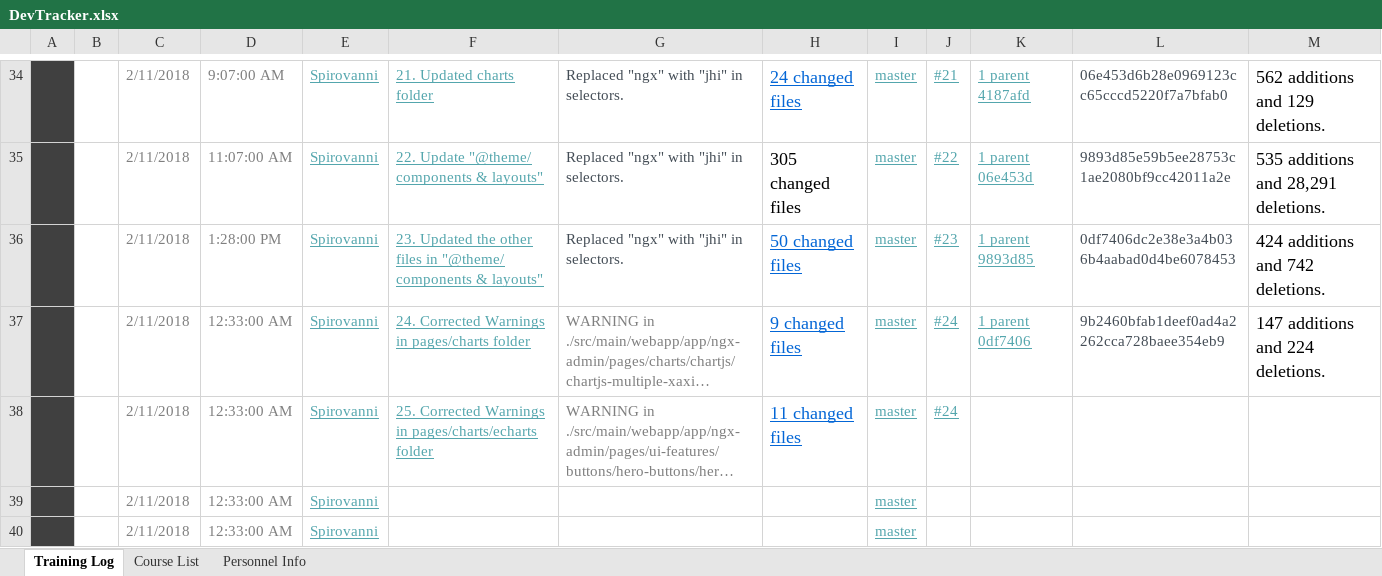
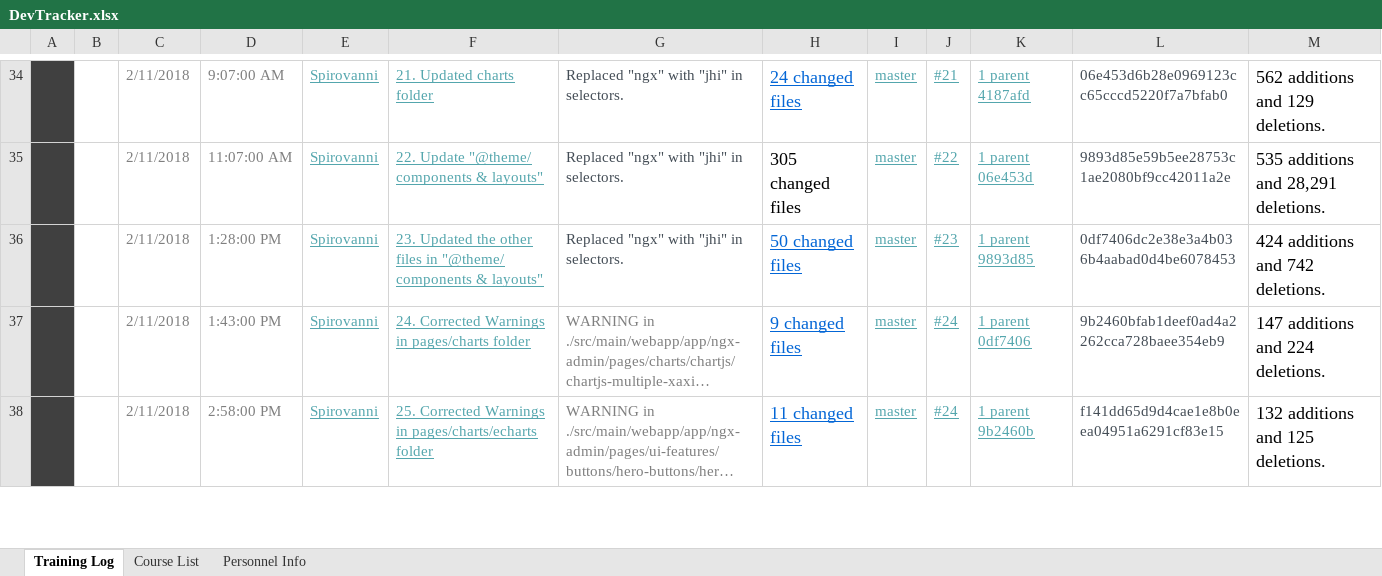
Before and after one commit to Spirovanni/Pirate-Castle, an Excel workbook: DevTracker.xlsx, sheet Training Log, drawn as a sheet; only a part is shown, gaps mark what is left out; long unchanged cells end in …; values as stored, in another font and other column widths than the file's, no borders; charts and pictures and conditional formats and table styles not drawn; removed rows and columns are numbered as before the commit, all else as after; the diff covers the shown part only; the diff names each change by its address in the sheet, - before the commit and + after, or states it on an @@ line.

```diff
--- a/DevTracker.xlsx (sheet Training Log)
+++ b/DevTracker.xlsx (sheet Training Log)
-D37: 12:33:00 AM
+D37: 1:43:00 PM
-D38: 12:33:00 AM
+D38: 2:58:00 PM
-K38: (empty)
+K38: 1 parent 9b2460b
-L38: (empty)
+L38: f141dd65d9d4cae1e8b0eea04951a6291cf83e15
-M38: (empty)
+M38: 132 additions and 125 deletions.
-row 39:  |  | 2/11/2018 | 12:33:00 AM | Spirovanni |  |  |  | master
-row 40:  |  | 2/11/2018 | 12:33:00 AM | Spirovanni |  |  |  | master
```
Also changed, not shown: 3 added rows and 1 removed row elsewhere in this sheet, 3 other files.
